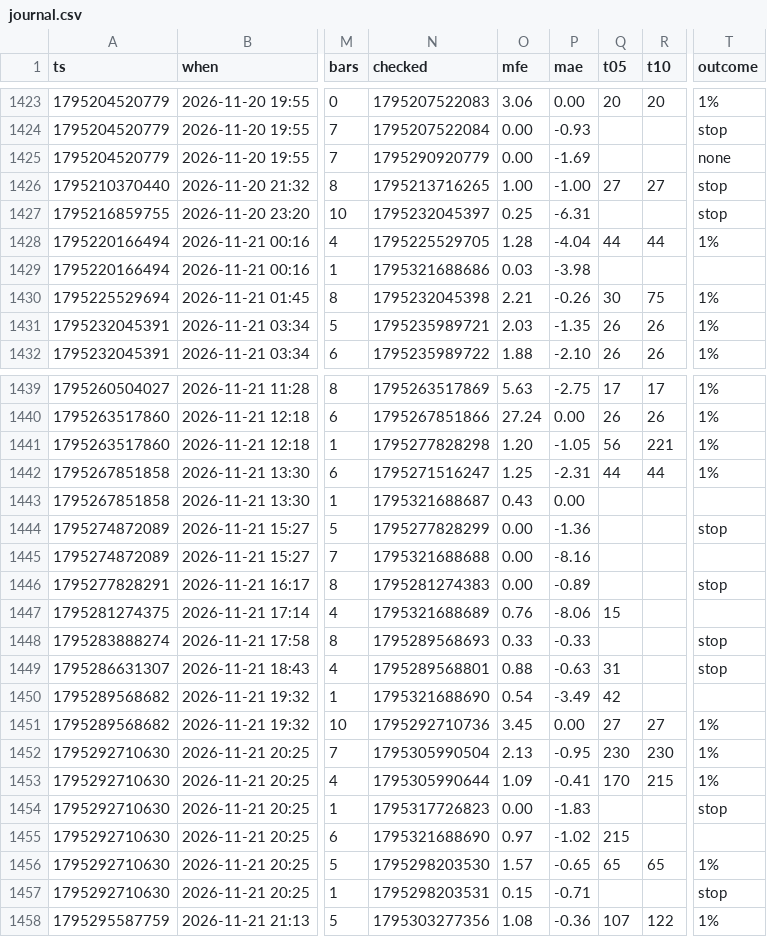
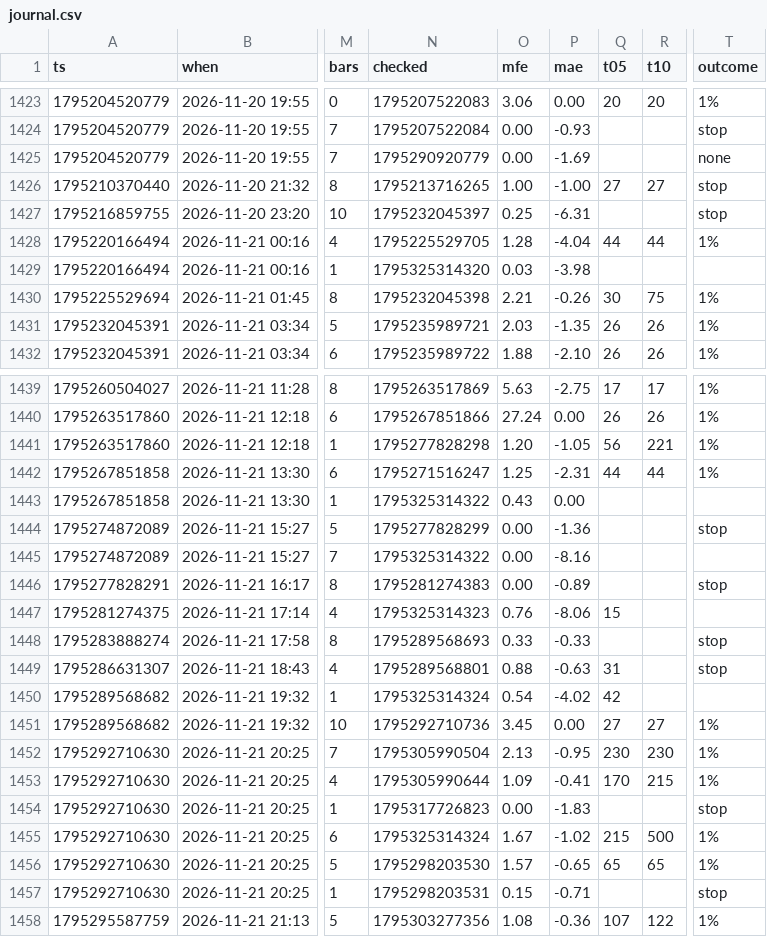
Before and after one commit to b3abderrahmane-lgtm/wissam, a CSV file: journal.csv, drawn as a sheet; only a part is shown, gaps mark what is left out; the diff covers the shown part only; the diff names each change by its address in the sheet, - before the commit and + after, or states it on an @@ line.

```diff
--- a/journal.csv
+++ b/journal.csv
-N1429 (checked): 1795321688686
+N1429 (checked): 1795325314320
-N1443 (checked): 1795321688687
+N1443 (checked): 1795325314322
-N1445 (checked): 1795321688688
+N1445 (checked): 1795325314322
-N1447 (checked): 1795321688689
+N1447 (checked): 1795325314323
-N1450 (checked): 1795321688690
+N1450 (checked): 1795325314324
-P1450 (mae): -3.49
+P1450 (mae): -4.02
-N1455 (checked): 1795321688690
+N1455 (checked): 1795325314324
-O1455 (mfe): 0.97
+O1455 (mfe): 1.67
-R1455 (t10): (empty)
+R1455 (t10): 500
-T1455 (outcome): (empty)
+T1455 (outcome): 1%
```
Also changed, not shown: 4 added rows and 46 edited cells elsewhere in this file.
